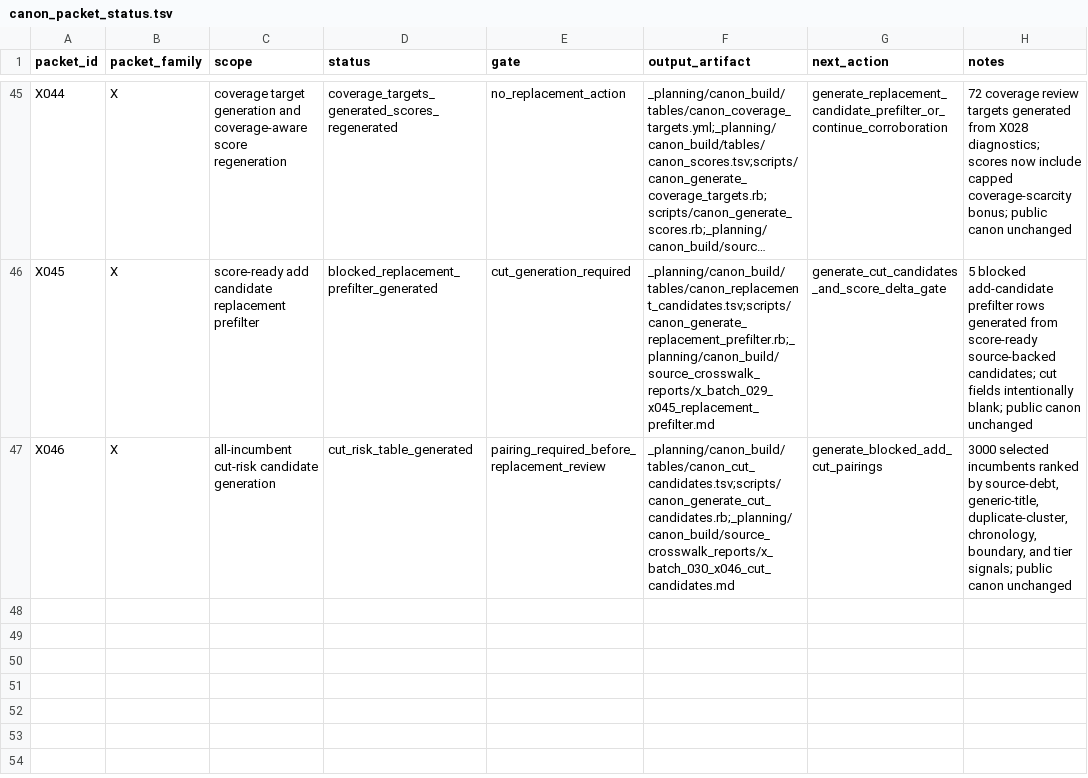
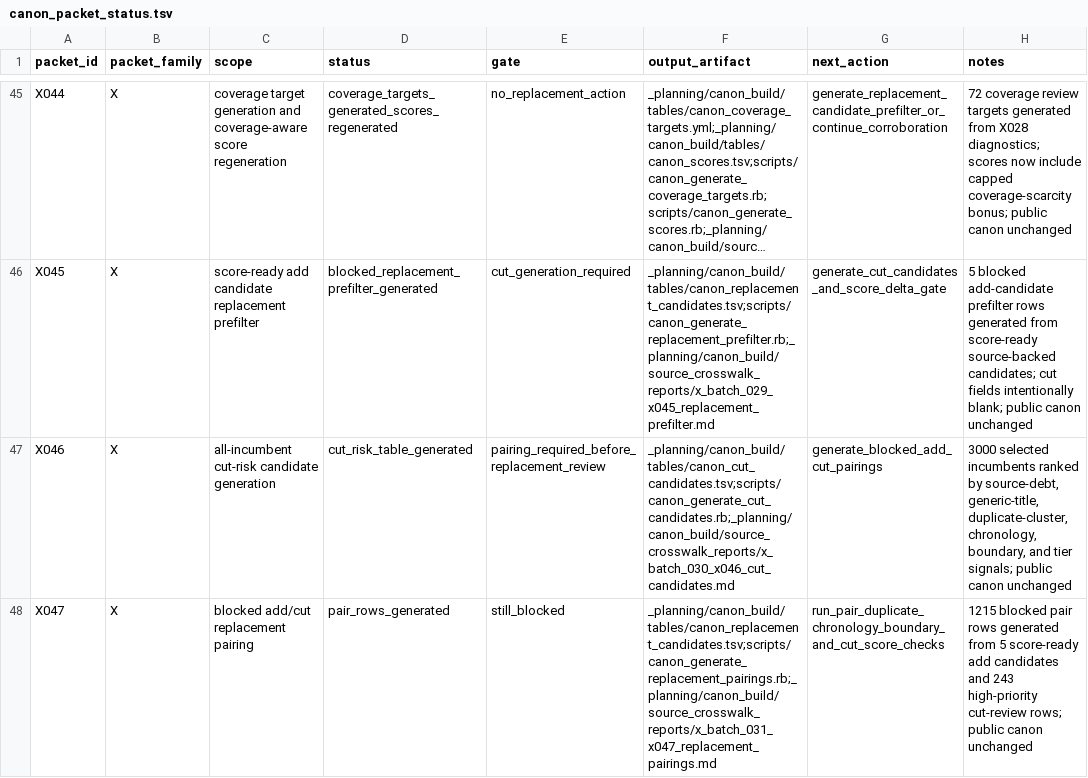
Before and after one commit to benjaminkramer50/benjaminkramer50.github.io, a TSV file: _planning/canon_build/tables/canon_packet_status.tsv, drawn as a sheet; only a part is shown, gaps mark what is left out; long unchanged cells end in ….

Commit message:
Generate X047 blocked replacement pairings

```diff
--- a/_planning/canon_build/tables/canon_packet_status.tsv
+++ b/_planning/canon_build/tables/canon_packet_status.tsv
@@ -47 +47,2 @@ X045	X	score-ready add candidate replacement prefilter	blocked_replacement_prefi
 X046	X	all-incumbent cut-risk candidate generation	cut_risk_table_generated	pairing_required_before_replacement_review	_planning/canon_build/tables/canon_cut_candidates.tsv;scripts/canon_generate_cut_candidates.rb;_planning/canon_build/source_crosswalk_reports/x_batch_030_x046_cut_candidates.md	generate_blocked_add_cut_pairings	3000 selected incumbents ranked by source-debt, generic-title, duplicate-cluster, chronology, boundary, and tier signals; public canon unchanged
+X047	X	blocked add/cut replacement pairing	pair_rows_generated	still_blocked	_planning/canon_build/tables/canon_replacement_candidates.tsv;scripts/canon_generate_replacement_pairings.rb;_planning/canon_build/source_crosswalk_reports/x_batch_031_x047_replacement_pairings.md	run_pair_duplicate_chronology_boundary_and_cut_score_checks	1215 blocked pair rows generated from 5 score-ready add candidates and 243 high-priority cut-review rows; public canon unchanged
```
Also changed, not shown: 7 other files.
